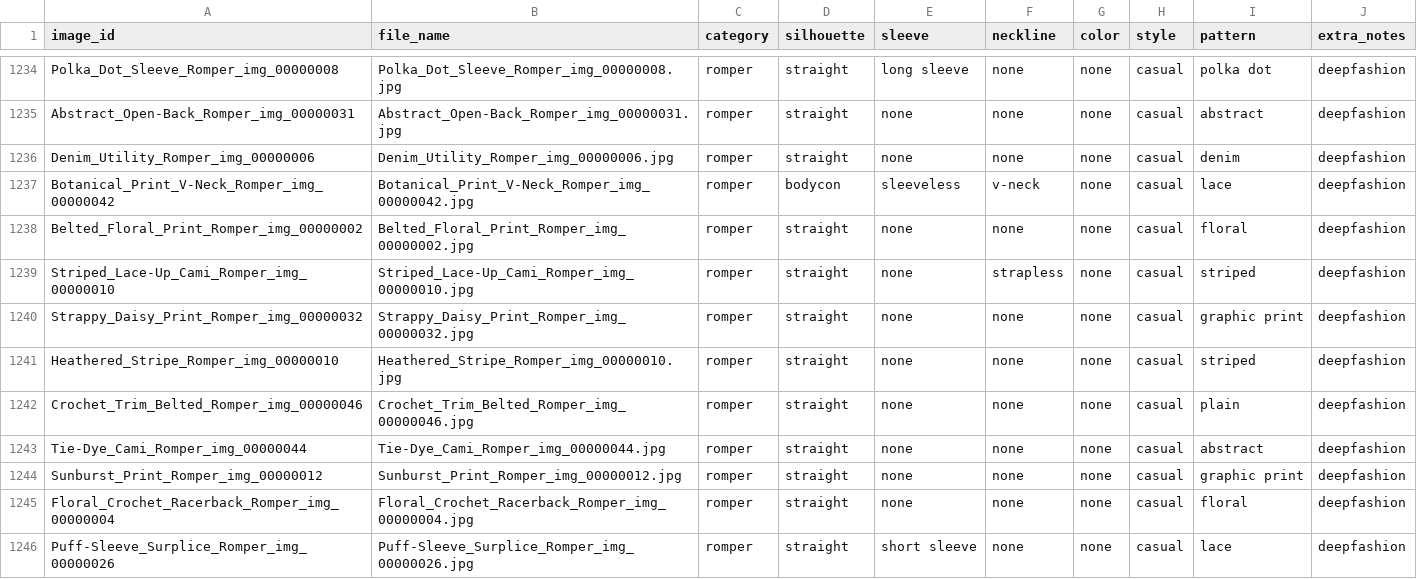
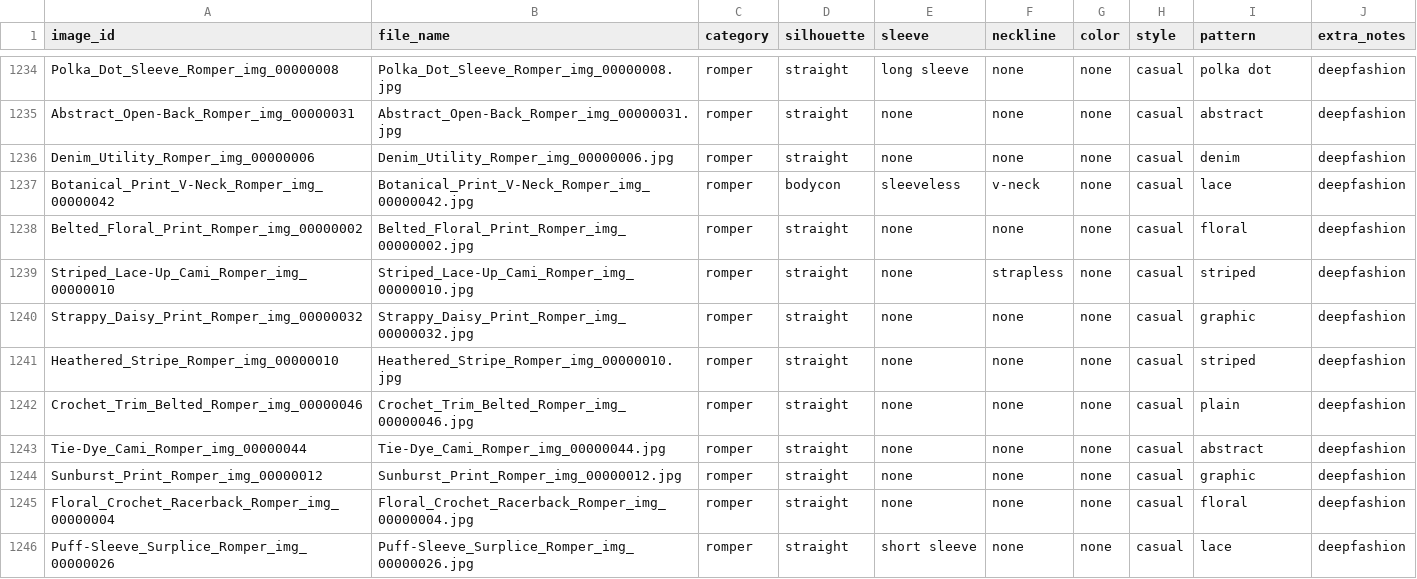
Before and after one commit to r-vansh/fashion-retrieval-app, a CSV file: metadata.csv, drawn as a sheet; only a part is shown, gaps mark what is left out; the diff covers the shown part only.

```diff
--- a/metadata.csv
+++ b/metadata.csv
@@ -1239,3 +1239,3 @@ Belted_Floral_Print_Romper_img_00000002,Belted_Floral_Print_Romper_img_00000002.
 Striped_Lace-Up_Cami_Romper_img_00000010,Striped_Lace-Up_Cami_Romper_img_00000010.jpg,romper,straight,none,strapless,none,casual,striped,deepfashion
-Strappy_Daisy_Print_Romper_img_00000032,Strappy_Daisy_Print_Romper_img_00000032.jpg,romper,straight,none,none,none,casual,graphic print,deepfashion
+Strappy_Daisy_Print_Romper_img_00000032,Strappy_Daisy_Print_Romper_img_00000032.jpg,romper,straight,none,none,none,casual,graphic,deepfashion
 Heathered_Stripe_Romper_img_00000010,Heathered_Stripe_Romper_img_00000010.jpg,romper,straight,none,none,none,casual,striped,deepfashion
@@ -1243,3 +1243,3 @@ Crochet_Trim_Belted_Romper_img_00000046,Crochet_Trim_Belted_Romper_img_00000046.
 Tie-Dye_Cami_Romper_img_00000044,Tie-Dye_Cami_Romper_img_00000044.jpg,romper,straight,none,none,none,casual,abstract,deepfashion
-Sunburst_Print_Romper_img_00000012,Sunburst_Print_Romper_img_00000012.jpg,romper,straight,none,none,none,casual,graphic print,deepfashion
+Sunburst_Print_Romper_img_00000012,Sunburst_Print_Romper_img_00000012.jpg,romper,straight,none,none,none,casual,graphic,deepfashion
 Floral_Crochet_Racerback_Romper_img_00000004,Floral_Crochet_Racerback_Romper_img_00000004.jpg,romper,straight,none,none,none,casual,floral,deepfashion
```
Also changed, not shown: 122 edited cells elsewhere in this file, 1 other file.
